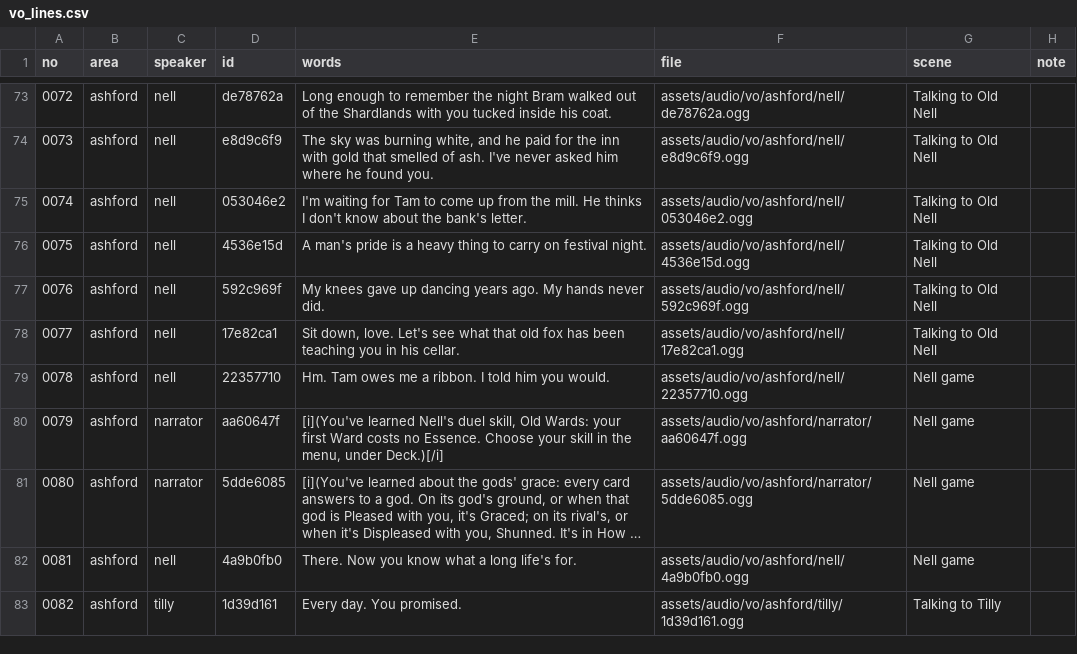
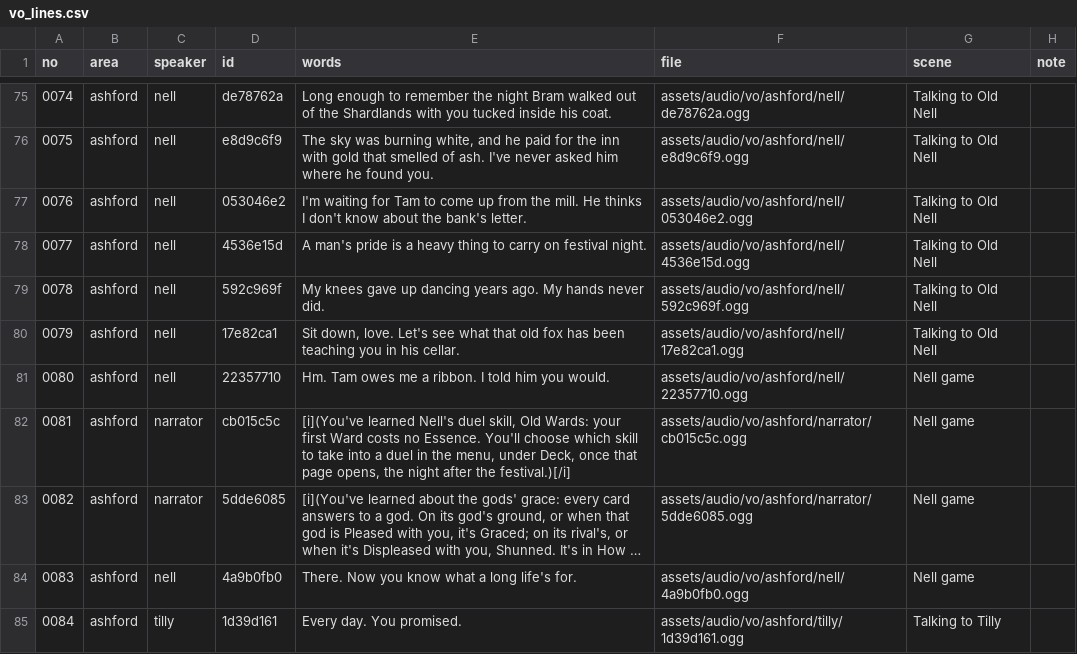
Before and after one commit to fg29cw8knf-wq/covenant-war, a CSV file: docs/script/vo_lines.csv, drawn as a sheet; only a part is shown, gaps mark what is left out; long unchanged cells end in …; addresses are those after the commit; the diff covers the shown part only; the diff names each change by its address in the sheet, - before the commit and + after, or states it on an @@ line.

```diff
--- a/docs/script/vo_lines.csv
+++ b/docs/script/vo_lines.csv
@@ column A (no) renumbered from row 24 down @@
-D82 (id): aa60647f
+D82 (id): cb015c5c
-E82 (words): …no Essence. Choose your skill in the menu, under Deck.)[/i]
+E82 (words): …no Essence. You'll choose which skill to take into a duel in the menu, under Deck, once that page opens, the night after the festival.)[/i]
-F82 (file): assets/audio/vo/ashford/narrator/aa60647f.ogg
+F82 (file): assets/audio/vo/ashford/narrator/cb015c5c.ogg
```
Also changed, not shown: 3 added rows and 23 edited cells elsewhere in this file, 33 other files.
